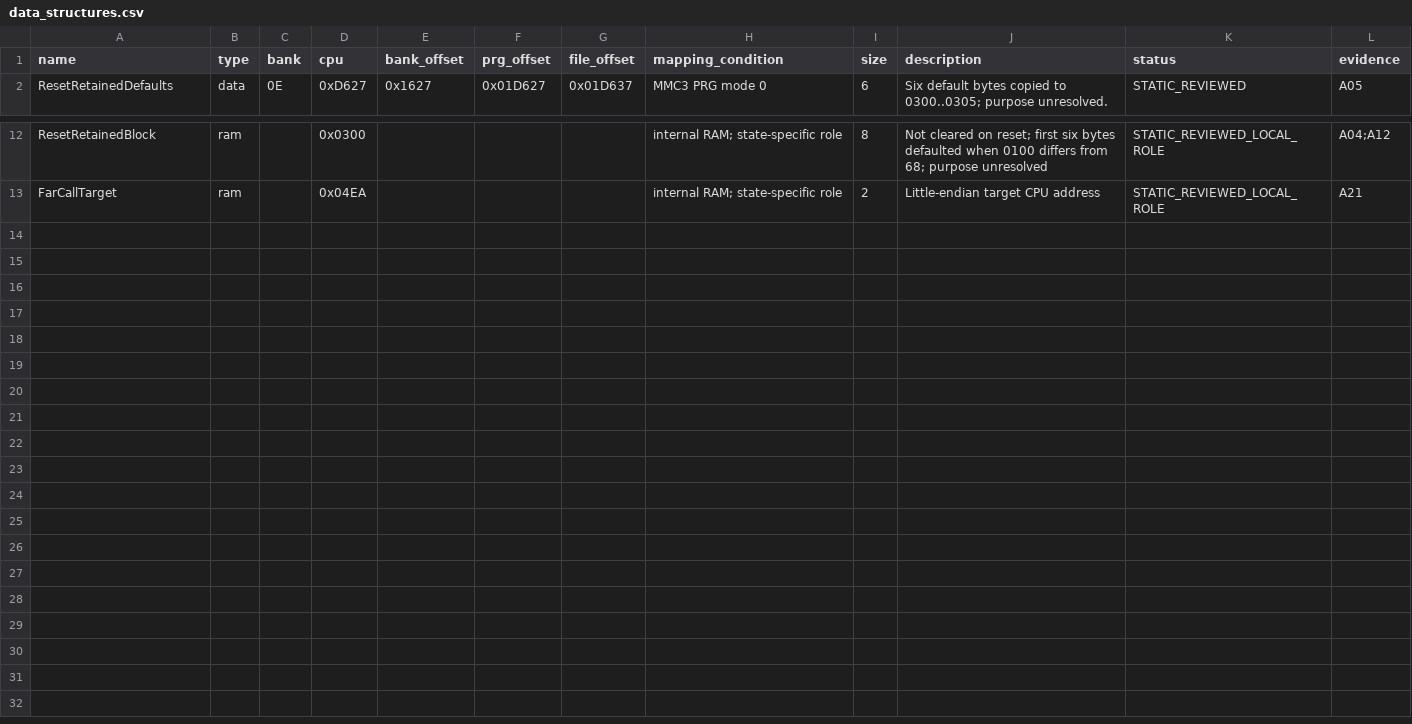
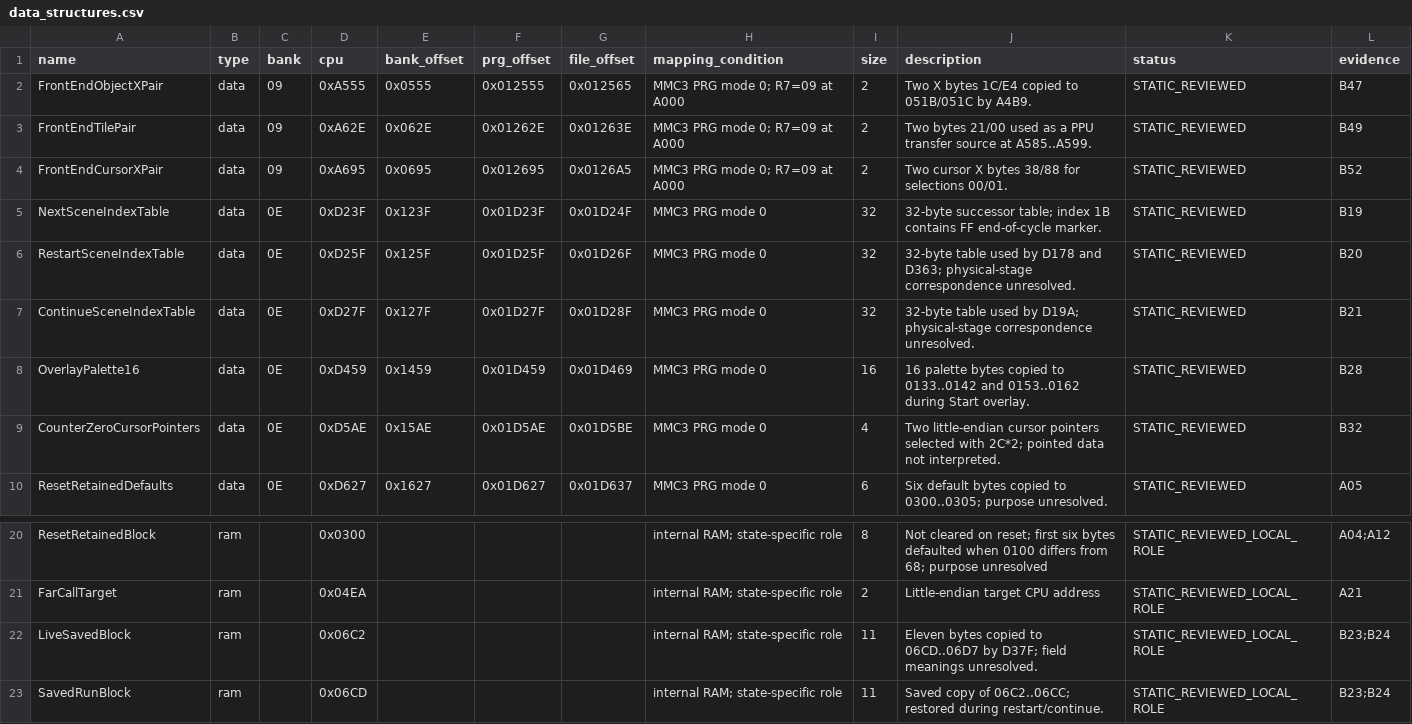
Before and after one commit to iGom/KickMaster, a CSV file: analysis/data_structures.csv, drawn as a sheet; only a part is shown, gaps mark what is left out.

```diff
--- a/analysis/data_structures.csv
+++ b/analysis/data_structures.csv
@@ -1,2 +1,10 @@
 name,type,bank,cpu,bank_offset,prg_offset,file_offset,mapping_condition,size,description,status,evidence
+FrontEndObjectXPair,data,09,0xA555,0x0555,0x012555,0x012565,MMC3 PRG mode 0; R7=09 at A000,2,Two X bytes 1C/E4 copied to 051B/051C by A4B9.,STATIC_REVIEWED,B47
+FrontEndTilePair,data,09,0xA62E,0x062E,0x01262E,0x01263E,MMC3 PRG mode 0; R7=09 at A000,2,Two bytes 21/00 used as a PPU transfer source at A585..A599.,STATIC_REVIEWED,B49
+FrontEndCursorXPair,data,09,0xA695,0x0695,0x012695,0x0126A5,MMC3 PRG mode 0; R7=09 at A000,2,Two cursor X bytes 38/88 for selections 00/01.,STATIC_REVIEWED,B52
+NextSceneIndexTable,data,0E,0xD23F,0x123F,0x01D23F,0x01D24F,MMC3 PRG mode 0,32,32-byte successor table; index 1B contains FF end-of-cycle marker.,STATIC_REVIEWED,B19
+RestartSceneIndexTable,data,0E,0xD25F,0x125F,0x01D25F,0x01D26F,MMC3 PRG mode 0,32,32-byte table used by D178 and D363; physical-stage correspondence unresolved.,STATIC_REVIEWED,B20
+ContinueSceneIndexTable,data,0E,0xD27F,0x127F,0x01D27F,0x01D28F,MMC3 PRG mode 0,32,32-byte table used by D19A; physical-stage correspondence unresolved.,STATIC_REVIEWED,B21
+OverlayPalette16,data,0E,0xD459,0x1459,0x01D459,0x01D469,MMC3 PRG mode 0,16,16 palette bytes copied to 0133..0142 and 0153..0162 during Start overlay.,STATIC_REVIEWED,B28
+CounterZeroCursorPointers,data,0E,0xD5AE,0x15AE,0x01D5AE,0x01D5BE,MMC3 PRG mode 0,4,Two little-endian cursor pointers selected with 2C*2; pointed data not interpreted.,STATIC_REVIEWED,B32
 ResetRetainedDefaults,data,0E,0xD627,0x1627,0x01D627,0x01D637,MMC3 PRG mode 0,6,Six default bytes copied to 0300..0305; purpose unresolved.,STATIC_REVIEWED,A05
@@ -13 +21,3 @@ ResetRetainedBlock,ram,,0x0300,,,,internal RAM; state-specific role,8,Not cleare
 FarCallTarget,ram,,0x04EA,,,,internal RAM; state-specific role,2,Little-endian target CPU address,STATIC_REVIEWED_LOCAL_ROLE,A21
+LiveSavedBlock,ram,,0x06C2,,,,internal RAM; state-specific role,11,Eleven bytes copied to 06CD..06D7 by D37F; field meanings unresolved.,STATIC_REVIEWED_LOCAL_ROLE,B23;B24
+SavedRunBlock,ram,,0x06CD,,,,internal RAM; state-specific role,11,Saved copy of 06C2..06CC; restored during restart/continue.,STATIC_REVIEWED_LOCAL_ROLE,B23;B24
```
Also changed, not shown: analysis/fixed_window_candidates.csv, analysis/hardware_accesses.csv, 45 other files.
